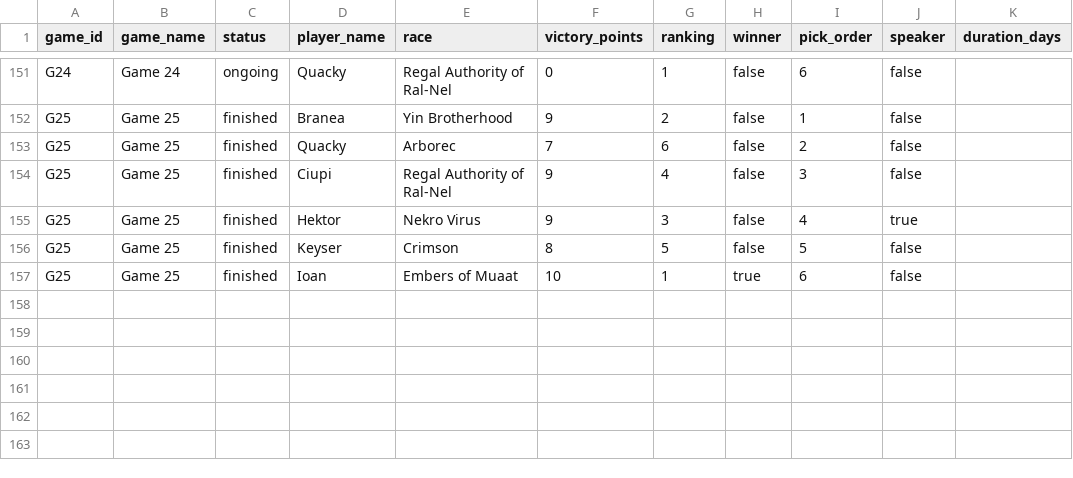
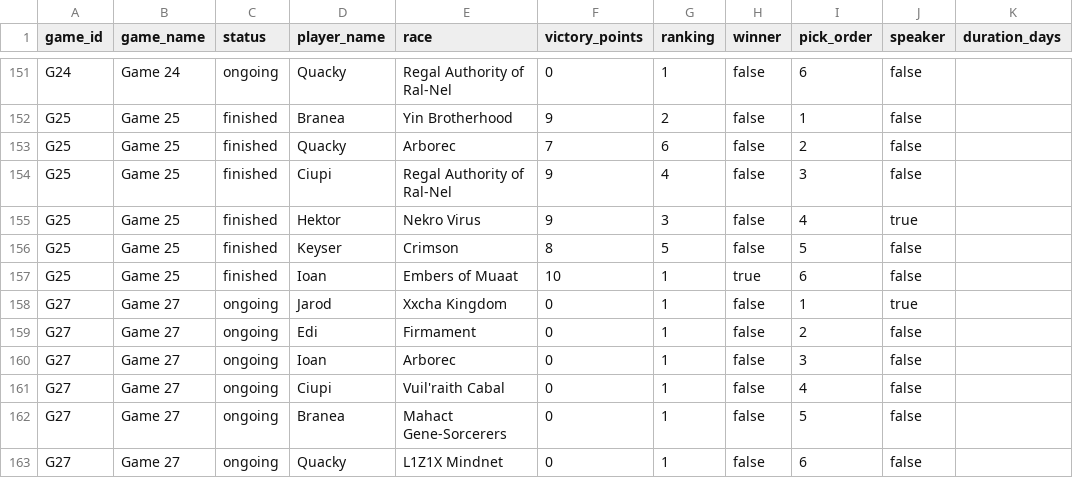
Before and after one commit to hansagif/ti4-reporter, a CSV file: data/games.csv, drawn as a sheet; only a part is shown, gaps mark what is left out.

Commit message:
Start Game 27

```diff
--- a/data/games.csv
+++ b/data/games.csv
@@ -157 +157,7 @@ G25,Game 25,finished,Keyser,Crimson,8,5,false,5,false,
 G25,Game 25,finished,Ioan,Embers of Muaat,10,1,true,6,false,
+G27,Game 27,ongoing,Jarod,Xxcha Kingdom,0,1,false,1,true,
+G27,Game 27,ongoing,Edi,Firmament,0,1,false,2,false,
+G27,Game 27,ongoing,Ioan,Arborec,0,1,false,3,false,
+G27,Game 27,ongoing,Ciupi,Vuil'raith Cabal,0,1,false,4,false,
+G27,Game 27,ongoing,Branea,Mahact Gene-Sorcerers,0,1,false,5,false,
+G27,Game 27,ongoing,Quacky,L1Z1X Mindnet,0,1,false,6,false,
```
